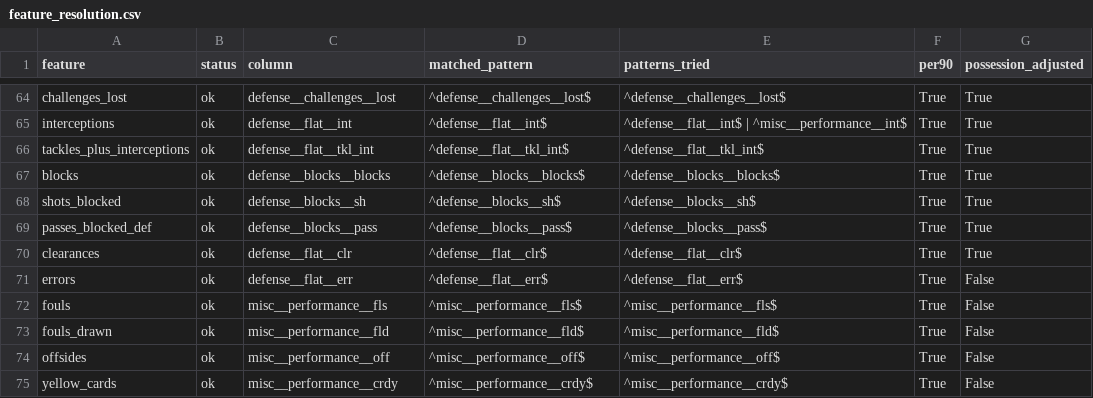
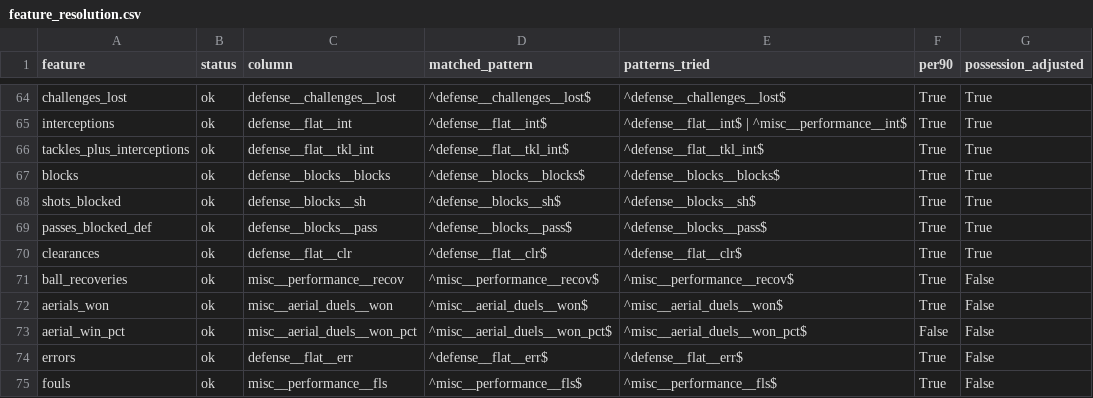
Before and after one commit to felipeaguilarch/recruitment-and-player-similarity, a CSV file: reports/feature_resolution.csv, drawn as a sheet; only a part is shown, gaps mark what is left out; the shorter side is filled out with more unchanged rows.

```diff
--- a/reports/feature_resolution.csv
+++ b/reports/feature_resolution.csv
@@ -70,2 +70,5 @@ passes_blocked_def,ok,defense__blocks__pass,^defense__blocks__pass$,^defense__bl
 clearances,ok,defense__flat__clr,^defense__flat__clr$,^defense__flat__clr$,True,True
+ball_recoveries,ok,misc__performance__recov,^misc__performance__recov$,^misc__performance__recov$,True,False
+aerials_won,ok,misc__aerial_duels__won,^misc__aerial_duels__won$,^misc__aerial_duels__won$,True,False
+aerial_win_pct,ok,misc__aerial_duels__won_pct,^misc__aerial_duels__won_pct$,^misc__aerial_duels__won_pct$,False,False
 errors,ok,defense__flat__err,^defense__flat__err$,^defense__flat__err$,True,False
```
Also changed, not shown: reports/pca_explained_variance.csv, reports/pca_loadings.csv, 21 other files.
